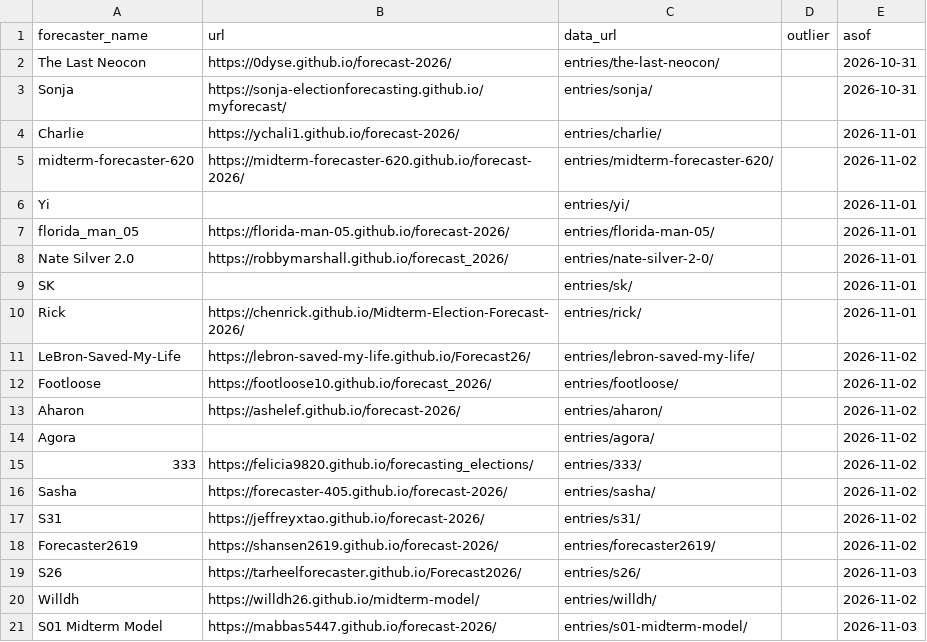
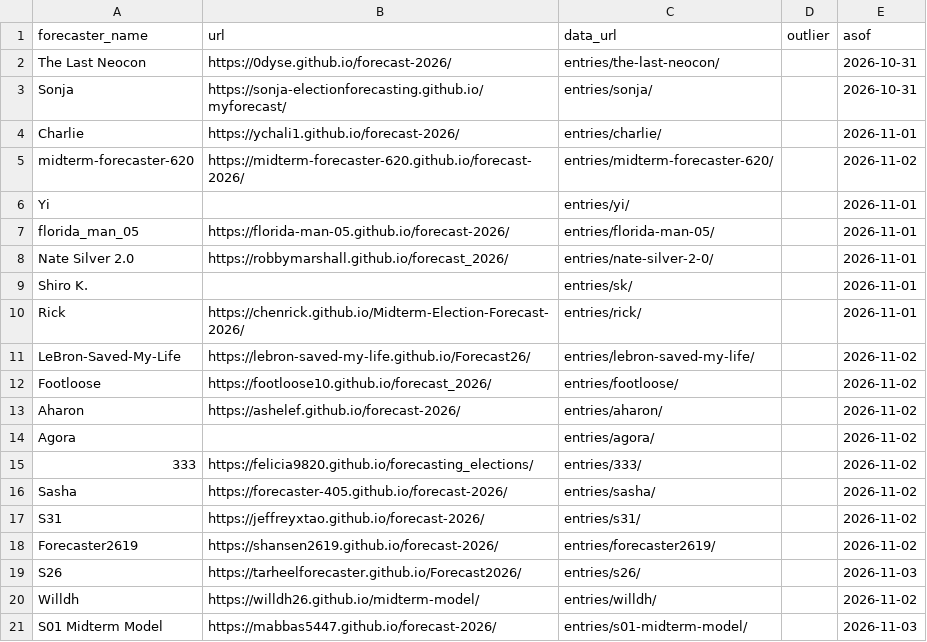
Before and after one commit to kevin-deluca-polisci/plsc2219-forecasts, a CSV file: gallery.csv, drawn as a sheet.

```diff
--- a/gallery.csv
+++ b/gallery.csv
@@ -8,3 +8,3 @@ florida_man_05,https://florida-man-05.github.io/forecast-2026/,entries/florida-m
 Nate Silver 2.0,https://robbymarshall.github.io/forecast_2026/,entries/nate-silver-2-0/,,2026-11-01
-SK,,entries/sk/,,2026-11-01
+Shiro K.,,entries/sk/,,2026-11-01
 Rick,https://chenrick.github.io/Midterm-Election-Forecast-2026/,entries/rick/,,2026-11-01
```
Also changed, not shown: 6 other files.
